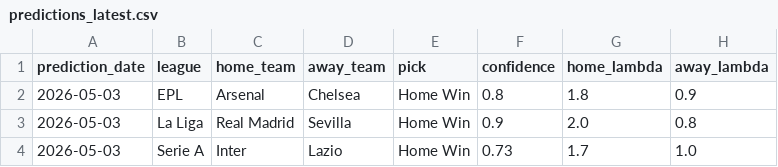
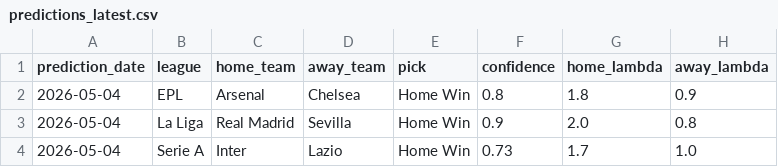
Before and after one commit to scout-Tech237/SoccerBettingAlgorithm, a CSV file: data/predictions_latest.csv, drawn as a sheet.

```diff
--- a/data/predictions_latest.csv
+++ b/data/predictions_latest.csv
@@ -1,4 +1,4 @@
 prediction_date,league,home_team,away_team,pick,confidence,home_lambda,away_lambda
-2026-05-03,EPL,Arsenal,Chelsea,Home Win,0.8,1.8,0.9
-2026-05-03,La Liga,Real Madrid,Sevilla,Home Win,0.9,2.0,0.8
-2026-05-03,Serie A,Inter,Lazio,Home Win,0.73,1.7,1.0
+2026-05-04,EPL,Arsenal,Chelsea,Home Win,0.8,1.8,0.9
+2026-05-04,La Liga,Real Madrid,Sevilla,Home Win,0.9,2.0,0.8
+2026-05-04,Serie A,Inter,Lazio,Home Win,0.73,1.7,1.0
```
